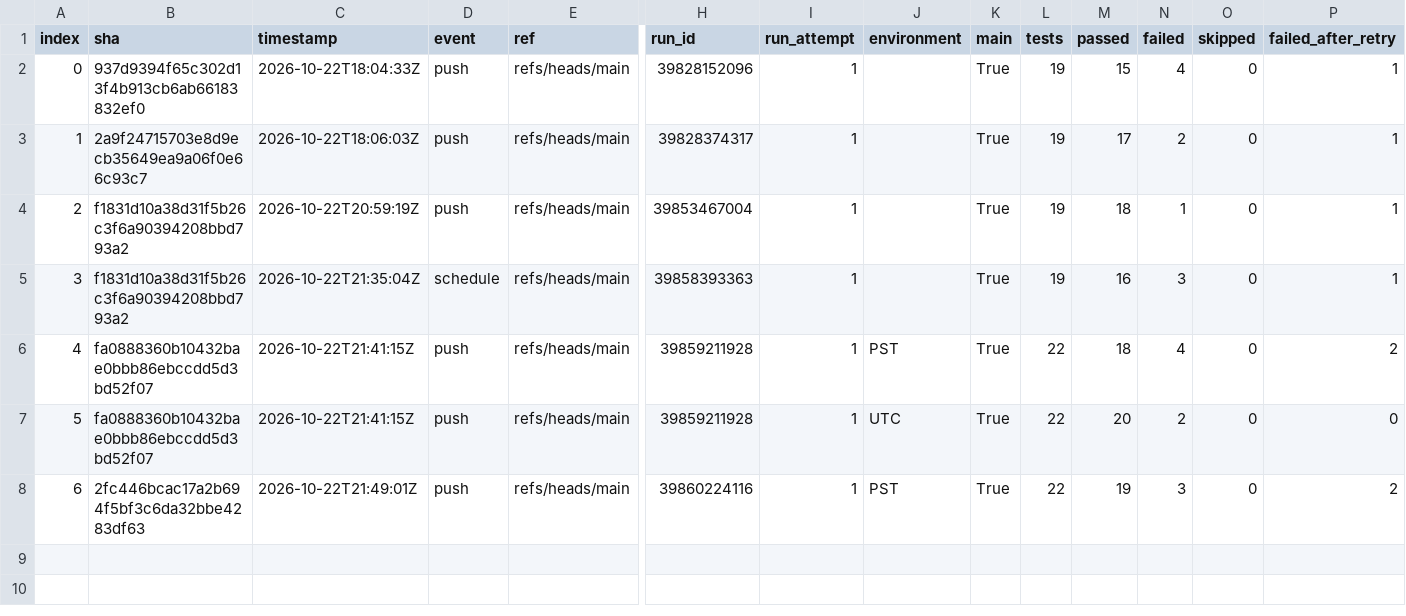
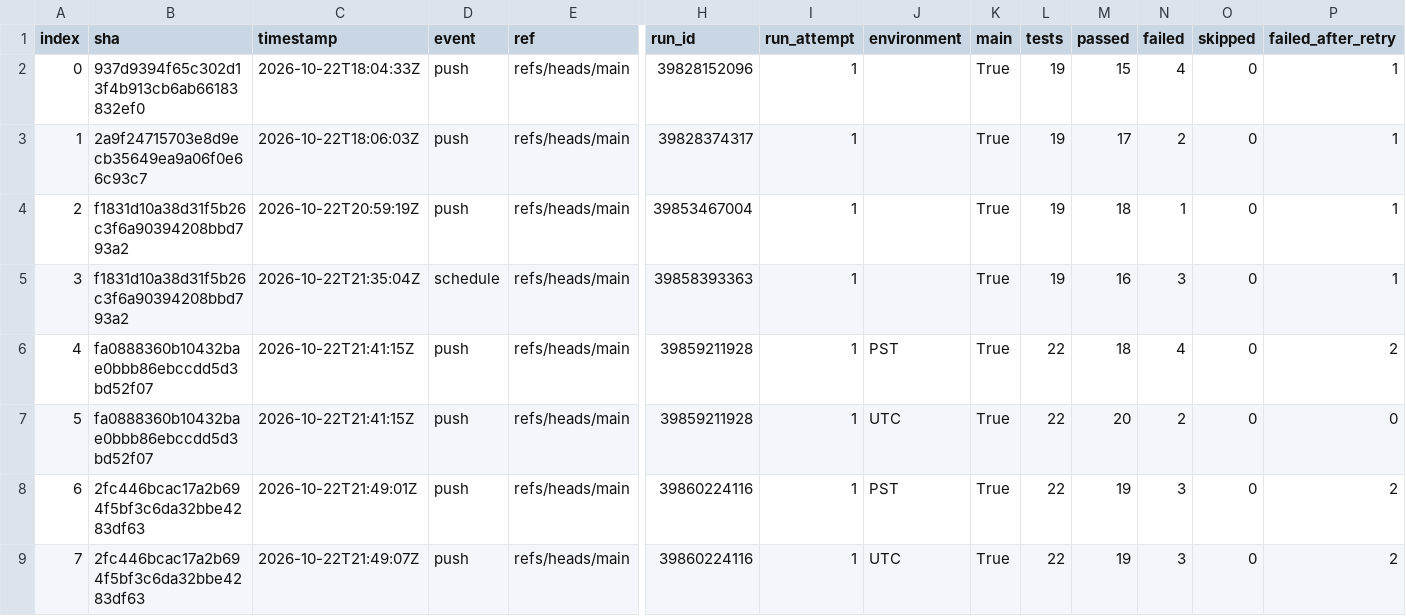
Before and after one commit to Shirojoufu/Flaky-Test-Lab, a CSV file: reports/runs.csv, drawn as a sheet; only a part is shown, gaps mark what is left out; rows hold the shown columns only; the diff names each change by its address in the sheet, - before the commit and + after, or states it on an @@ line.

```diff
--- a/reports/runs.csv
+++ b/reports/runs.csv
+row 9: 7 | 2fc446bcac17a2b694f5bf3c6da32bbe4283df63 | 2026-10-22T21:49:07Z | push | refs/heads/main | 39860224116 | 1 | UTC | True | 22 | 19 | 3 | 0 | 2
```
Also changed, not shown: reports/coverage_files.csv, reports/test_outcomes.csv, 5 other files.
